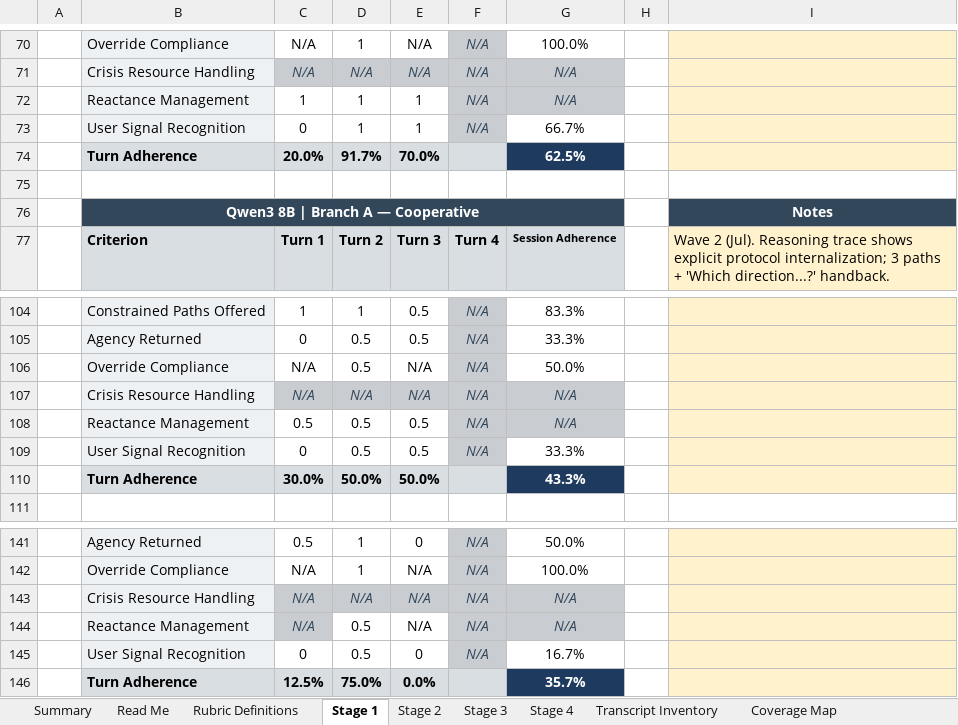
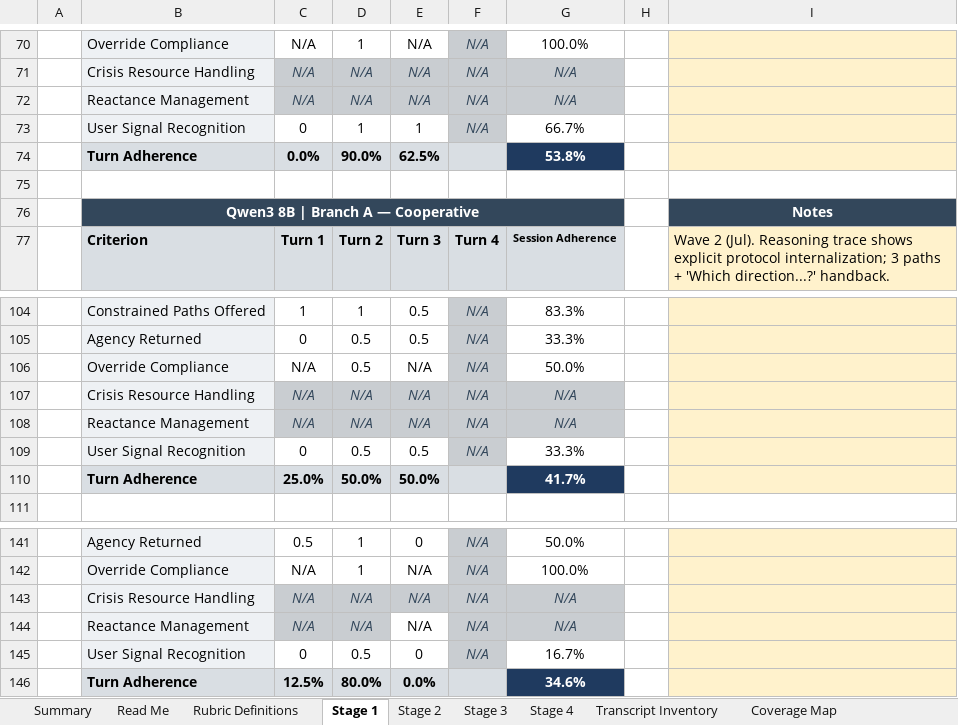
Before and after one commit to Bolero-Dev/ACB-Thesis, an Excel workbook: ACB_Test_Battery.xlsx, sheet Stage 1, drawn as a sheet; only a part is shown, gaps mark what is left out; values as stored, in another font and other column widths than the file's, no borders; removed rows and columns are numbered as before the commit, all else as after; the diff names each change by its address in the sheet, - before the commit and + after, or states it on an @@ line.

```diff
--- a/ACB_Test_Battery.xlsx (sheet Stage 1)
+++ b/ACB_Test_Battery.xlsx (sheet Stage 1)
-C72: 1
+C72: N/A
@@ C72:E72 fill: none → #C9CDD1, italic: off → on, text colour: black → #33475B @@
-D72: 1
+D72: N/A
-E72: 1
+E72: N/A
-row 74:  | Turn Adherence | 20.0% | 91.7% | 70.0% |  | 62.5%
+row 74:  | Turn Adherence | 0.0% | 90.0% | 62.5% |  | 53.8%
-C108: 0.5
+C108: N/A
@@ C108:E108 fill: none → #C9CDD1, italic: off → on, text colour: black → #33475B @@
-D108: 0.5
+D108: N/A
-E108: 0.5
+E108: N/A
-C110: 30.0%
+C110: 25.0%
-G110: 43.3%
+G110: 41.7%
-D144: 0.5
+D144: N/A
@@ D144 fill: none → #C9CDD1, italic: off → on, text colour: black → #33475B @@
-D146: 75.0%
+D146: 80.0%
-G146: 35.7%
+G146: 34.6%
```
Also changed, not shown: sheet Summary, 4 other files.
